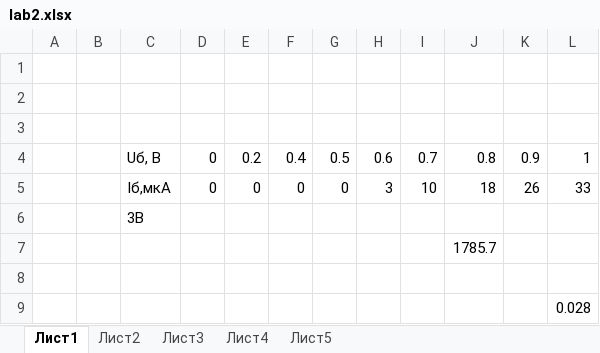
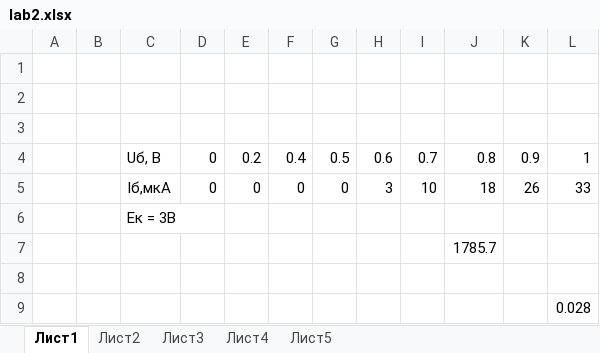
Before and after one commit to xsnakee/IV_SEM_SEVGU_IS, an Excel workbook: ЭЛЕКТРОНИКА/labs/lab2/ОТЧЁТ/lab2.xlsx, sheet Лист1, drawn as a sheet; values as stored, in another font and other column widths than the file's, no borders; charts and pictures not drawn; the diff names each change by its address in the sheet, - before the commit and + after, or states it on an @@ line.

```diff
--- a/ЭЛЕКТРОНИКА/labs/lab2/ОТЧЁТ/lab2.xlsx (sheet Лист1)
+++ b/ЭЛЕКТРОНИКА/labs/lab2/ОТЧЁТ/lab2.xlsx (sheet Лист1)
-C6: 3В
+C6: Ек = 3В
```
Also changed, not shown: sheet Лист2, sheet Лист4, sheet Лист5, sheet Лист3, charts or pictures, 2 other files.
